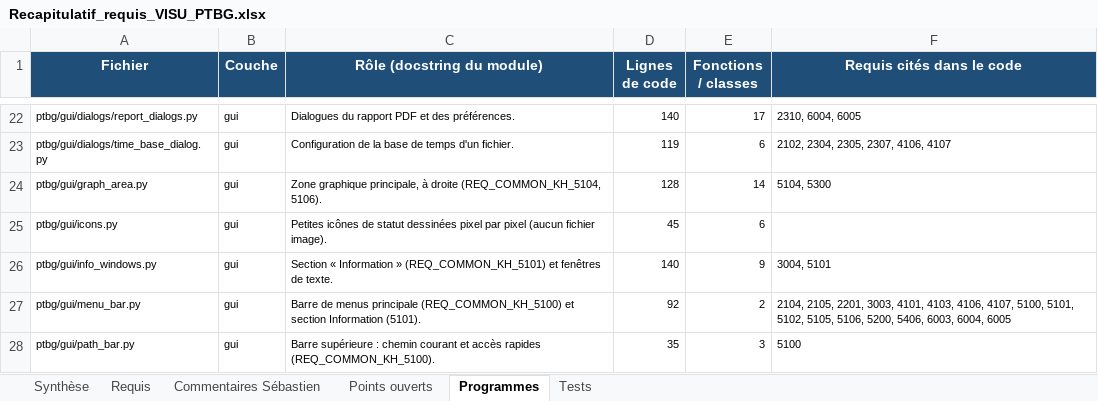
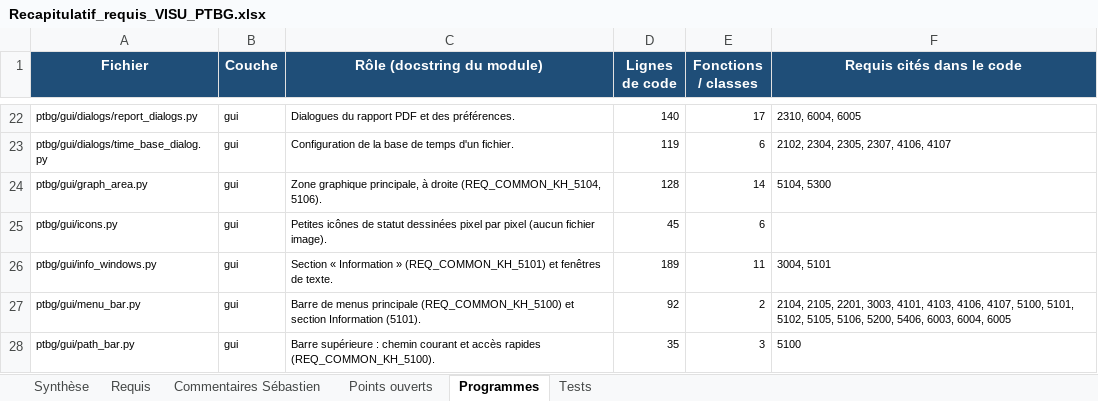
Before and after one commit to mezzine967-lang/arabelle, an Excel workbook: docs/recapitulatif/Recapitulatif_requis_VISU_PTBG.xlsx, sheet Programmes, drawn as a sheet; only a part is shown, gaps mark what is left out; values as stored, in another font and other column widths than the file's, no borders; charts and pictures not drawn; the diff names each change by its address in the sheet, - before the commit and + after, or states it on an @@ line.

```diff
--- a/docs/recapitulatif/Recapitulatif_requis_VISU_PTBG.xlsx (sheet Programmes)
+++ b/docs/recapitulatif/Recapitulatif_requis_VISU_PTBG.xlsx (sheet Programmes)
-D26 (Lignes de code): 140
+D26 (Lignes de code): 189
-E26 (Fonctions / classes): 9
+E26 (Fonctions / classes): 11
```
Also changed, not shown: sheet Tests, sheet Synthèse, sheet Requis, 9 other files.
